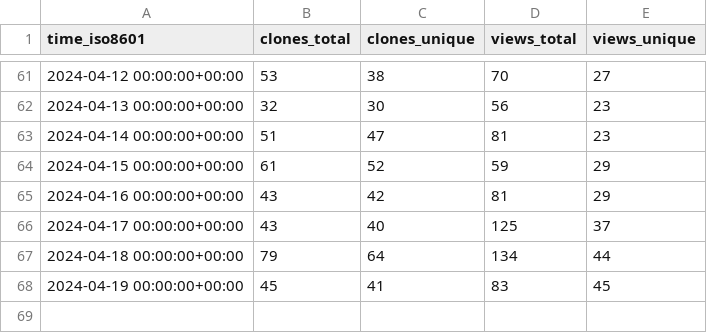
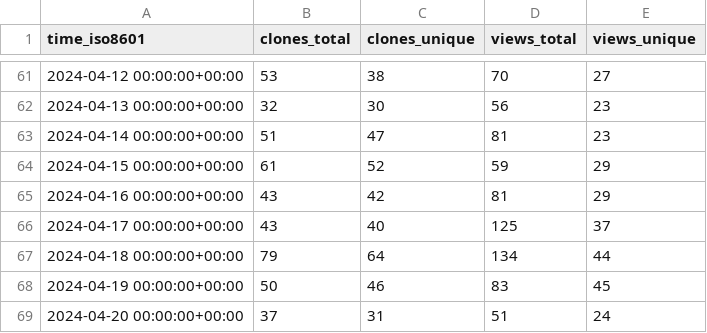
Before and after one commit to Feel-ix-343/markdown-oxide, a CSV file: Feel-ix-343/markdown-oxide/ghrs-data/views_clones_aggregate.csv, drawn as a sheet; only a part is shown, gaps mark what is left out.

```diff
--- a/Feel-ix-343/markdown-oxide/ghrs-data/views_clones_aggregate.csv
+++ b/Feel-ix-343/markdown-oxide/ghrs-data/views_clones_aggregate.csv
@@ -67,2 +67,3 @@ time_iso8601,clones_total,clones_unique,views_total,views_unique
 2024-04-18 00:00:00+00:00,79,64,134,44
-2024-04-19 00:00:00+00:00,45,41,83,45
+2024-04-19 00:00:00+00:00,50,46,83,45
+2024-04-20 00:00:00+00:00,37,31,51,24
```
Also changed, not shown: 1 other file.
